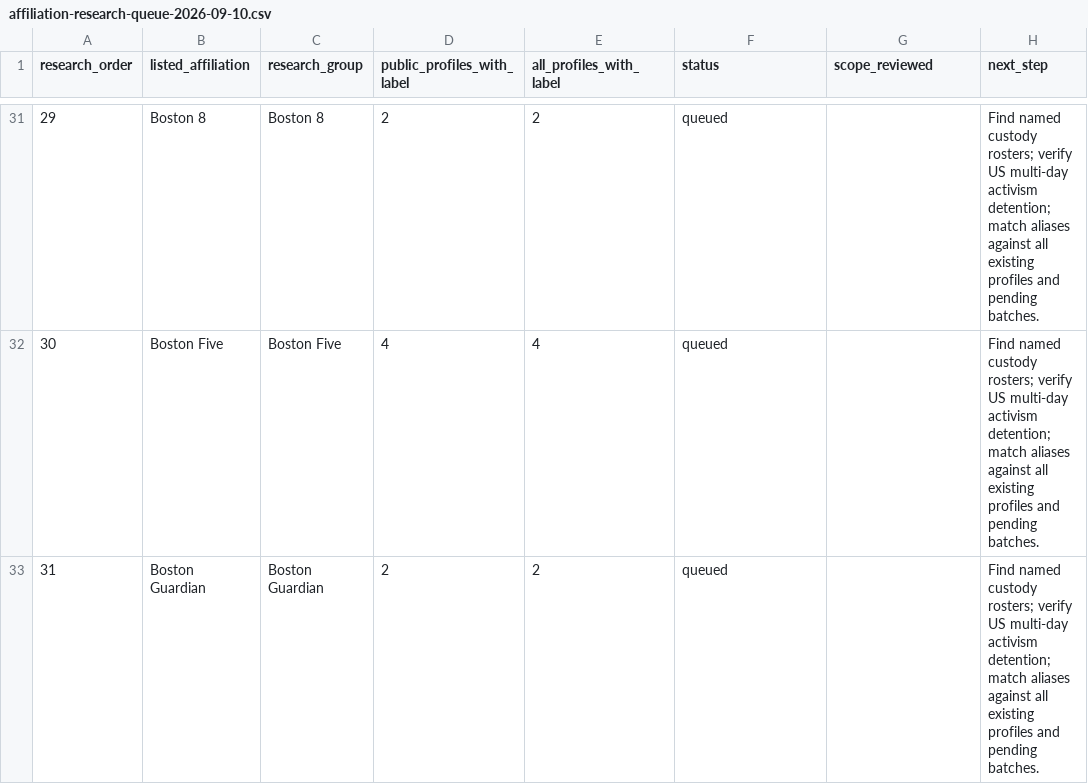
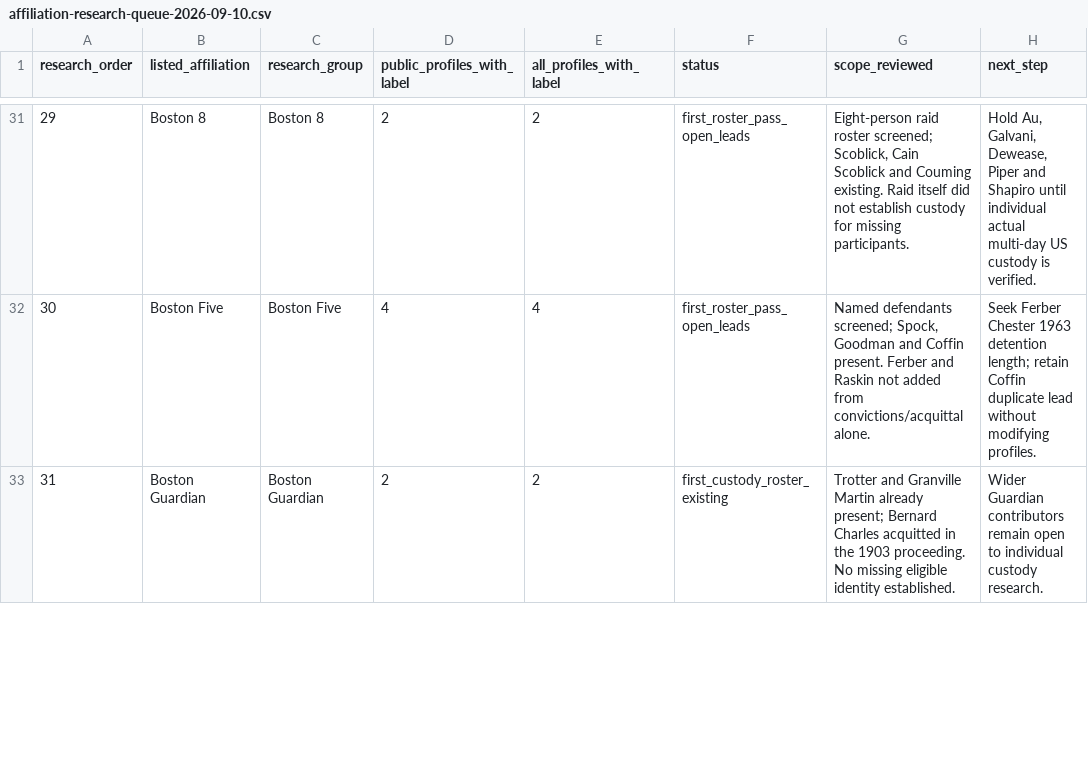
Before and after one commit to nativenewengland/NPPC-Website, a CSV file: database/data/audits/affiliation-research-queue-2026-09-10.csv, drawn as a sheet; only a part is shown, gaps mark what is left out; the diff covers the shown part only.

Commit message:
Add six jailed Anthony Burns rescue defendants in batch 295

```diff
--- a/database/data/audits/affiliation-research-queue-2026-09-10.csv
+++ b/database/data/audits/affiliation-research-queue-2026-09-10.csv
@@ -31,3 +31,3 @@ research_order,listed_affiliation,research_group,public_profiles_with_label,all_
-29,Boston 8,Boston 8,2,2,queued,,Find named custody rosters; verify US multi-day activism detention; match aliases against all existing profiles and pending batches.
-30,Boston Five,Boston Five,4,4,queued,,Find named custody rosters; verify US multi-day activism detention; match aliases against all existing profiles and pending batches.
-31,Boston Guardian,Boston Guardian,2,2,queued,,Find named custody rosters; verify US multi-day activism detention; match aliases against all existing profiles and pending batches.
+29,Boston 8,Boston 8,2,2,first_roster_pass_open_leads,"Eight-person raid roster screened; Scoblick, Cain Scoblick and Couming existing. Raid itself did not establish custody for missing participants.","Hold Au, Galvani, Dewease, Piper and Shapiro until individual actual multi-day US custody is verified."
+30,Boston Five,Boston Five,4,4,first_roster_pass_open_leads,"Named defendants screened; Spock, Goodman and Coffin present. Ferber and Raskin not added from convictions/acquittal alone.",Seek Ferber Chester 1963 detention length; retain Coffin duplicate lead without modifying profiles.
+31,Boston Guardian,Boston Guardian,2,2,first_custody_roster_existing,Trotter and Granville Martin already present; Bernard Charles acquitted in the 1903 proceeding. No missing eligible identity established.,Wider Guardian contributors remain open to individual custody research.
```
Also changed, not shown: 46 edited cells elsewhere in this file, 5 other files.
